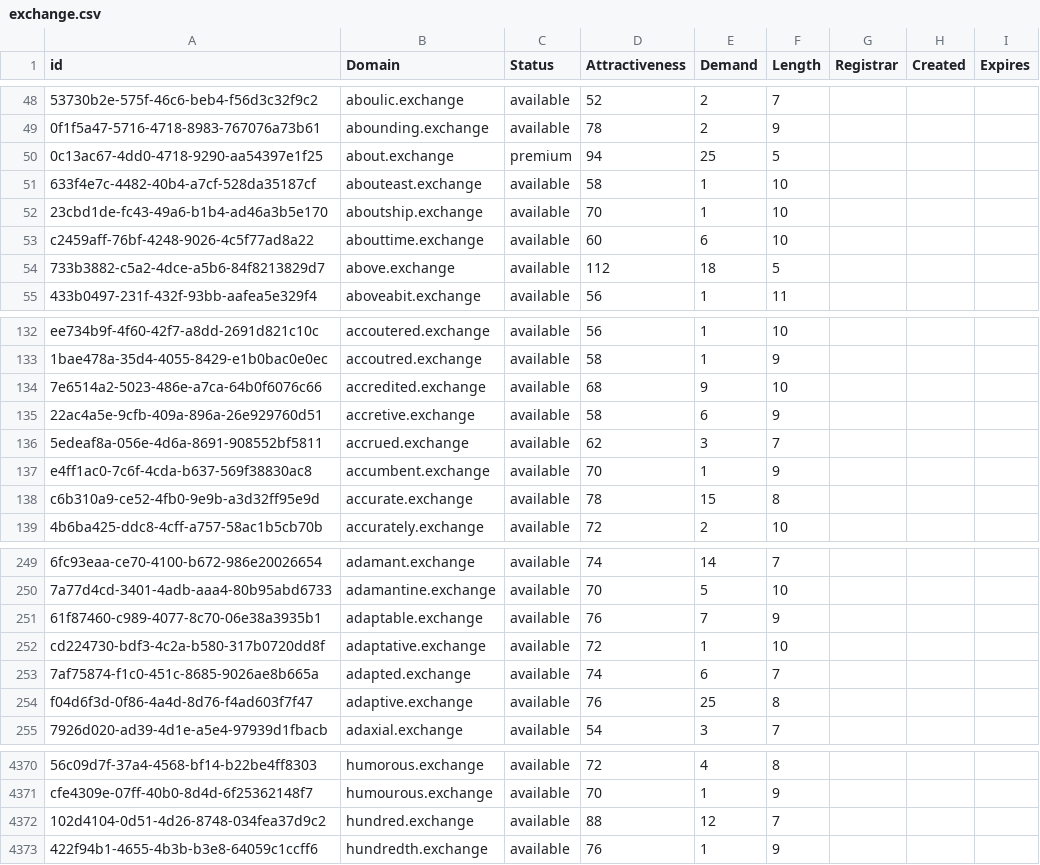
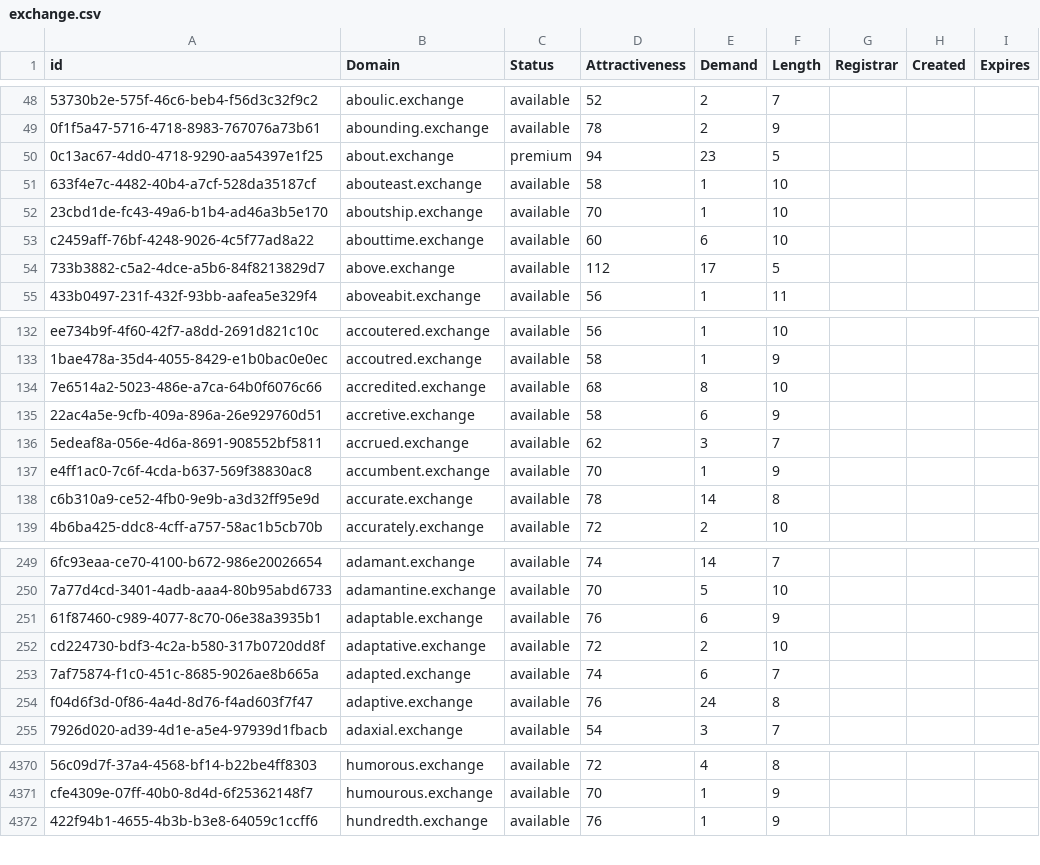
Before and after one commit to UniqueDomains/exchange-oneword-domains, a CSV file: exchange.csv, drawn as a sheet; only a part is shown, gaps mark what is left out; the diff covers the shown part only; the diff names each change by its address in the sheet, - before the commit and + after, or states it on an @@ line.

Commit message:
Domains update

```diff
--- a/exchange.csv
+++ b/exchange.csv
-E50 (Demand): 25
+E50 (Demand): 23
-E54 (Demand): 18
+E54 (Demand): 17
-E134 (Demand): 9
+E134 (Demand): 8
-E138 (Demand): 15
+E138 (Demand): 14
-E251 (Demand): 7
+E251 (Demand): 6
-E252 (Demand): 1
+E252 (Demand): 2
-E254 (Demand): 25
+E254 (Demand): 24
-row 4372: 102d4104-0d51-4d26-8748-034fea37d9c2 | hundred.exchange | available | 88 | 12 | 7
```
Also changed, not shown: 75 edited cells elsewhere in this file, 2 other files.
